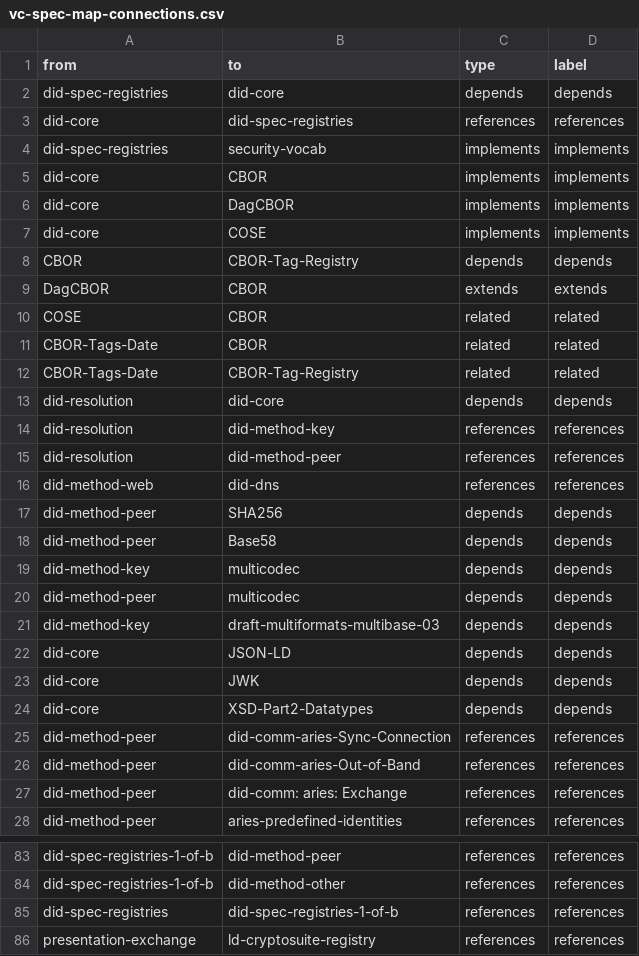
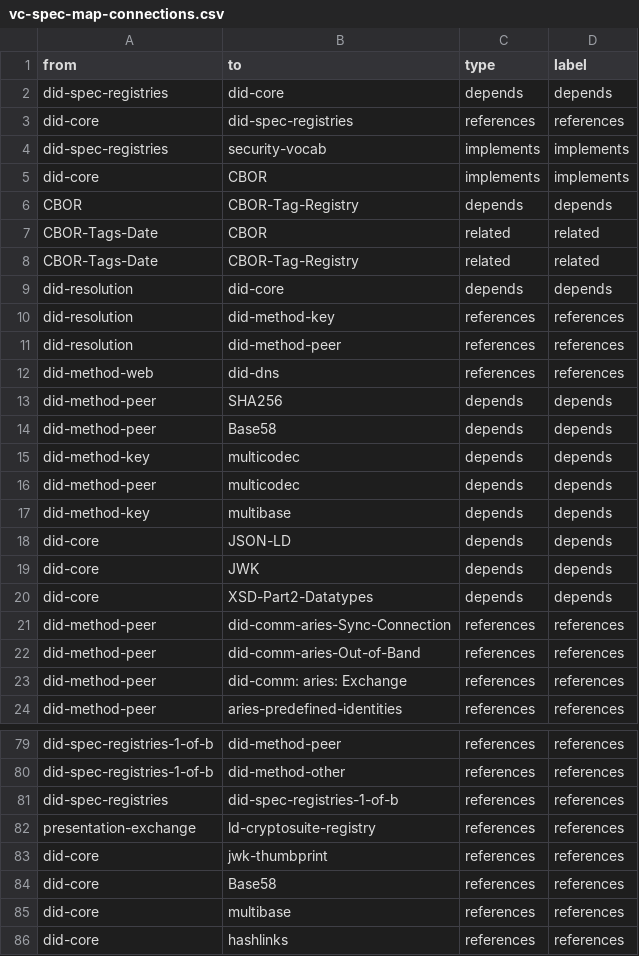
Before and after one commit to decentralized-identity/vc-spec-map, a CSV file: diagrams/vc-spec-map/vc-spec-map-connections.csv, drawn as a sheet; only a part is shown, gaps mark what is left out.

```diff
--- a/diagrams/vc-spec-map/vc-spec-map-connections.csv
+++ b/diagrams/vc-spec-map/vc-spec-map-connections.csv
@@ -5,7 +5,3 @@ did-spec-registries,security-vocab,implements,implements
 did-core,CBOR,implements,implements
-did-core,DagCBOR,implements,implements
-did-core,COSE,implements,implements
 CBOR,CBOR-Tag-Registry,depends,depends
-DagCBOR,CBOR,extends,extends
-COSE,CBOR,related,related
 CBOR-Tags-Date,CBOR,related,related
@@ -20,3 +16,3 @@ did-method-key,multicodec,depends,depends
 did-method-peer,multicodec,depends,depends
-did-method-key,draft-multiformats-multibase-03,depends,depends
+did-method-key,multibase,depends,depends
 did-core,JSON-LD,depends,depends
@@ -86 +82,5 @@ did-spec-registries,did-spec-registries-1-of-b,references,references
 presentation-exchange,ld-cryptosuite-registry,references,references
+did-core,jwk-thumbprint,references,references
+did-core,Base58,references,references
+did-core,multibase,references,references
+did-core,hashlinks,references,references
```
Also changed, not shown: diagrams/vc-spec-map/vc-spec-map-elements.csv.
